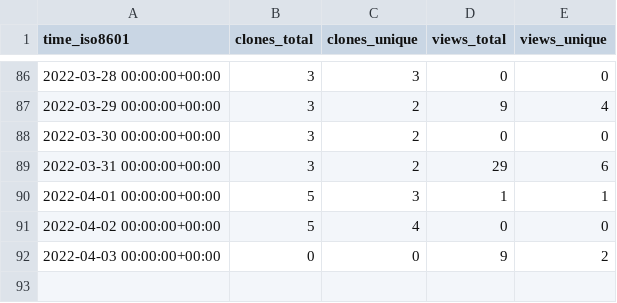
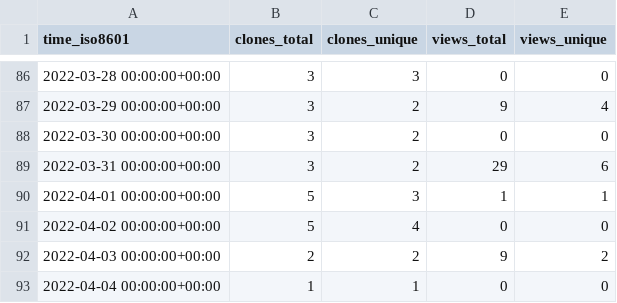
Before and after one commit to chjch/LAA6656, a CSV file: chjch/LAA6656/ghrs-data/views_clones_aggregate.csv, drawn as a sheet; only a part is shown, gaps mark what is left out.

```diff
--- a/chjch/LAA6656/ghrs-data/views_clones_aggregate.csv
+++ b/chjch/LAA6656/ghrs-data/views_clones_aggregate.csv
@@ -91,2 +91,3 @@ time_iso8601,clones_total,clones_unique,views_total,views_unique
 2022-04-02 00:00:00+00:00,5,4,0,0
-2022-04-03 00:00:00+00:00,0,0,9,2
+2022-04-03 00:00:00+00:00,2,2,9,2
+2022-04-04 00:00:00+00:00,1,1,0,0
```
Also changed, not shown: 1 other file.
